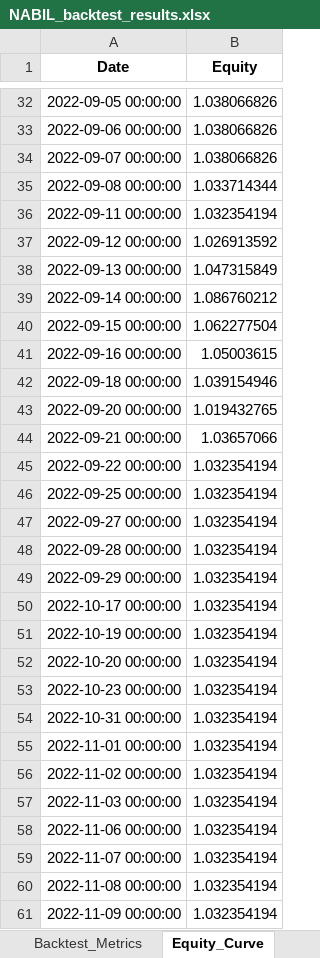
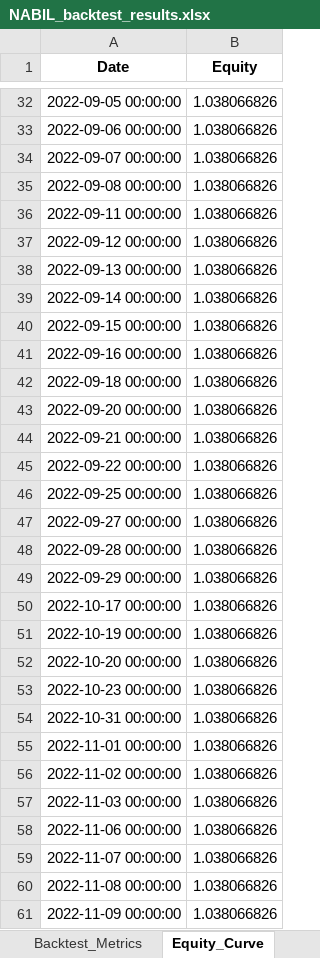
Before and after one commit to chydeepak7/stock_market_prediction, an Excel workbook: CATI/saved_states/NABIL_backtest_results.xlsx, sheet Equity_Curve, drawn as a sheet; only a part is shown, gaps mark what is left out; values as stored, in another font and other column widths than the file's, no borders; the diff covers the shown part only; the diff names each change by its address in the sheet, - before the commit and + after, or states it on an @@ line.

```diff
--- a/CATI/saved_states/NABIL_backtest_results.xlsx (sheet Equity_Curve)
+++ b/CATI/saved_states/NABIL_backtest_results.xlsx (sheet Equity_Curve)
-B35 (Equity): 1.033714344
+B35 (Equity): 1.038066826
-B36 (Equity): 1.032354194
+B36 (Equity): 1.038066826
-B37 (Equity): 1.026913592
+B37 (Equity): 1.038066826
-B38 (Equity): 1.047315849
+B38 (Equity): 1.038066826
-B39 (Equity): 1.086760212
+B39 (Equity): 1.038066826
-B40 (Equity): 1.062277504
+B40 (Equity): 1.038066826
-B41 (Equity): 1.05003615
+B41 (Equity): 1.038066826
-B42 (Equity): 1.039154946
+B42 (Equity): 1.038066826
-B43 (Equity): 1.019432765
+B43 (Equity): 1.038066826
-B44 (Equity): 1.03657066
+B44 (Equity): 1.038066826
-B45:B61 (Equity): 1.032354194
+B45:B61 (Equity): 1.038066826
```
Also changed, not shown: 528 edited cells elsewhere in this sheet, sheet Backtest_Results, sheet Confusion_Matrix, sheet Backtest_Metrics, sheet Metrics, CATI/saved_states/NABIL_future_30_day_forecast.xlsx, 24 other files.
